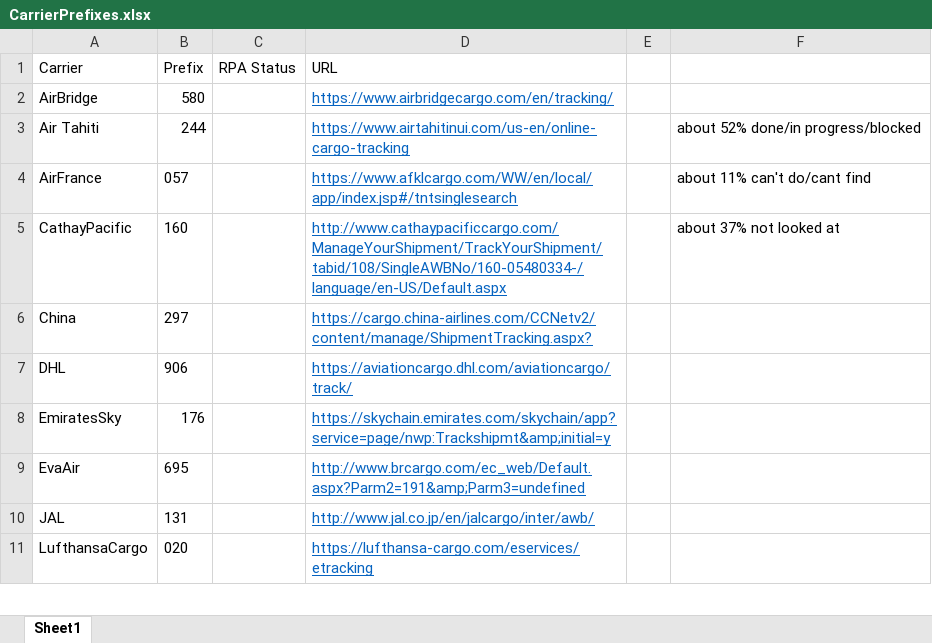
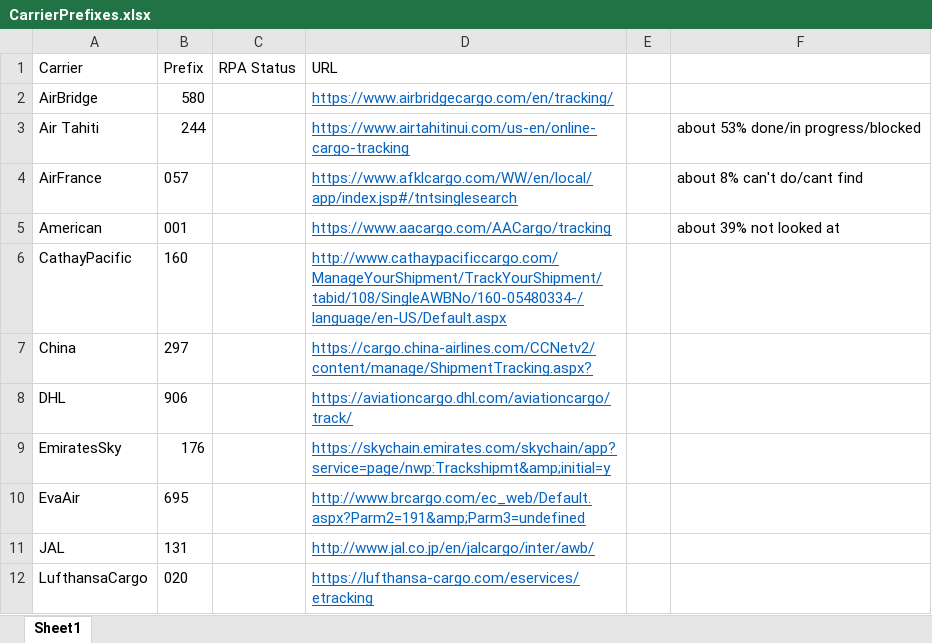
Before and after one commit to pvanausdeln/AirCarrierRPA, an Excel workbook: CarrierPrefixes.xlsx, sheet Sheet1, drawn as a sheet; only a part is shown; values as stored, in another font and other column widths than the file's, no borders; addresses are those after the commit; the diff names each change by its address in the sheet, - before the commit and + after, or states it on an @@ line.

Commit message:
updated carrierPrefixes

```diff
--- a/CarrierPrefixes.xlsx (sheet Sheet1)
+++ b/CarrierPrefixes.xlsx (sheet Sheet1)
-F3: about 52% done/in progress/blocked
+F3: about 53% done/in progress/blocked
-F4: about 11% can't do/cant find
+F4: about 8% can't do/cant find
+row 5: American | 001 |  | https://www.aacargo.com/AACargo/tracking |  | about 39% not looked at
-F6: about 37% not looked at
+F6: (empty)
```
